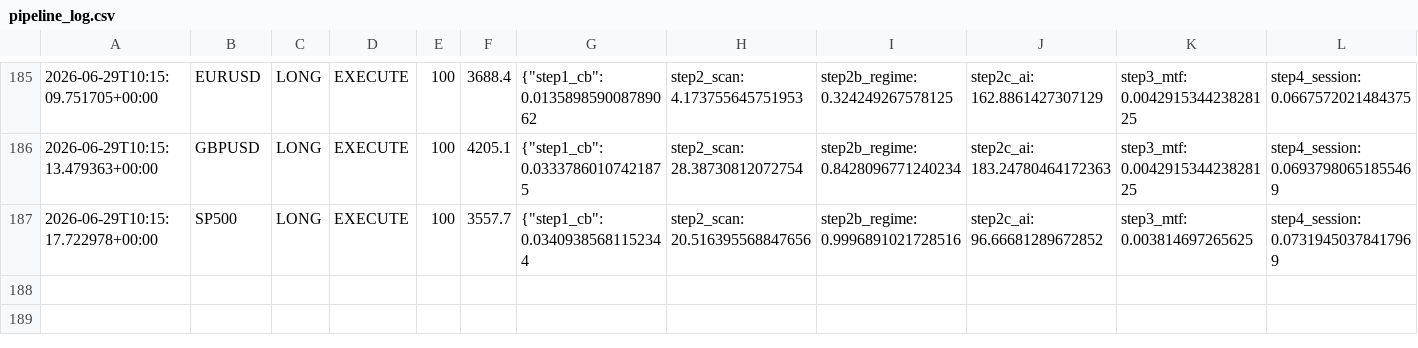
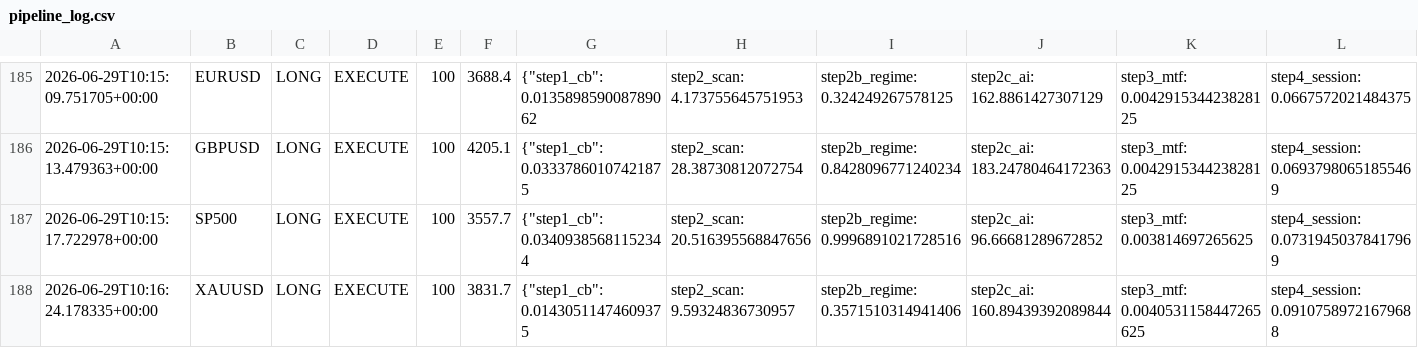
Before and after one commit to Ajay-NooB143/exchange_gateway, a CSV file: logs/pipeline_log.csv, drawn as a sheet; only a part is shown, gaps mark what is left out; rows hold the shown columns only; the diff names each change by its address in the sheet, - before the commit and + after, or states it on an @@ line.

```diff
--- a/logs/pipeline_log.csv
+++ b/logs/pipeline_log.csv
+row 188: 2026-06-29T10:16:24.178335+00:00 | XAUUSD | LONG | EXECUTE | 100 | 3831.7 | {"step1_cb": 0.01430511474609375 | step2_scan: 9.59324836730957 | step2b_regime: 0.3571510314941406 | step2c_ai: 160.89439392089844 | step3_mtf: 0.0040531158447265625 | step4_session: 0.09107589721679688
```
Also changed, not shown: logs/signals_EURUSD.csv, 1 other file.
